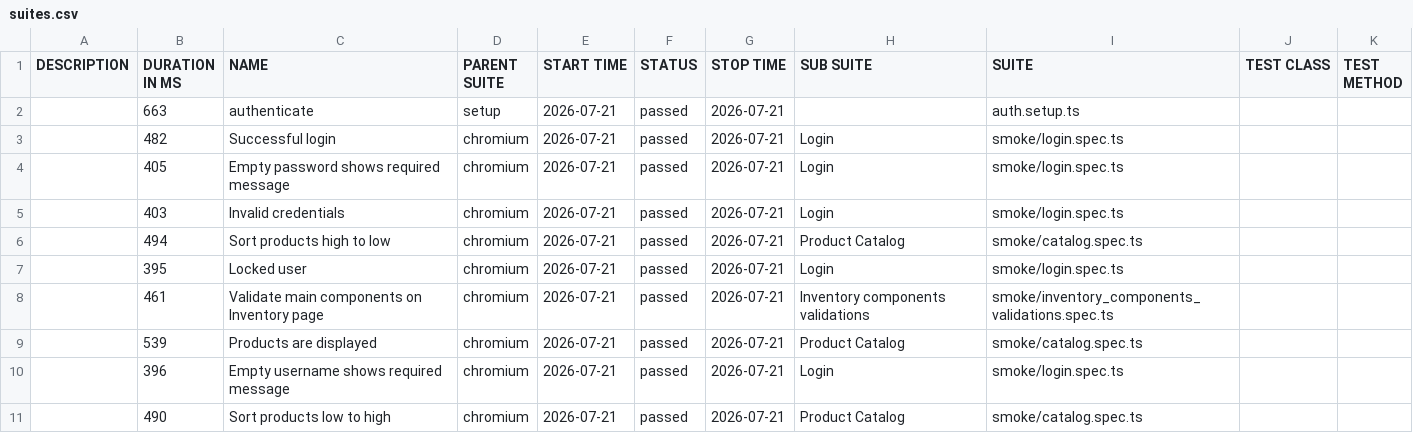
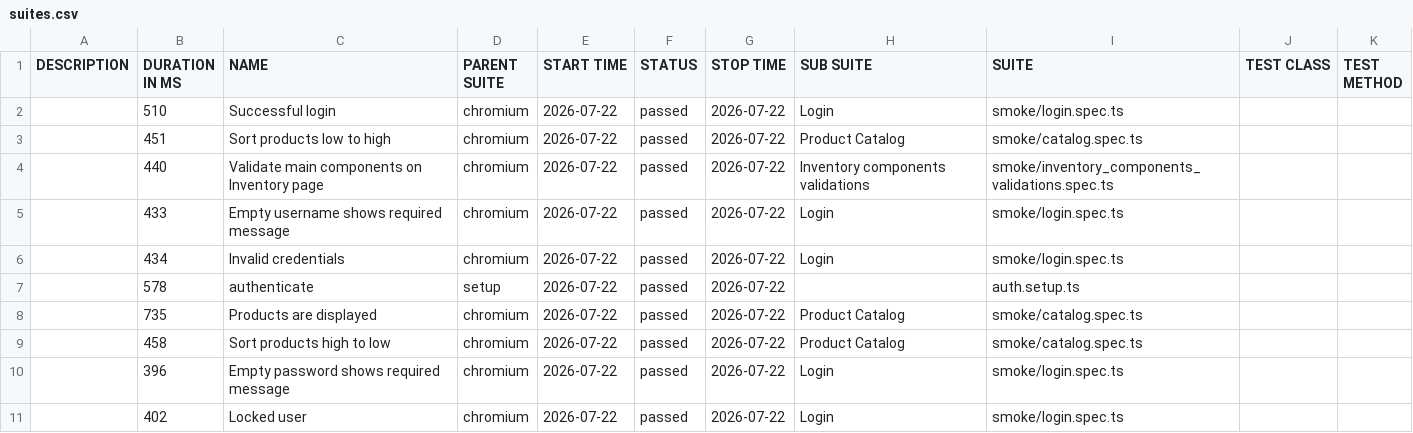
Before and after one commit to dtoseva/test-automation-framework, a CSV file: data/suites.csv, drawn as a sheet.

```diff
--- a/data/suites.csv
+++ b/data/suites.csv
@@ -1,11 +1,11 @@
 "DESCRIPTION","DURATION IN MS","NAME","PARENT SUITE","START TIME","STATUS","STOP TIME","SUB SUITE","SUITE","TEST CLASS","TEST METHOD"
-"","663","authenticate","setup","2026-07-21","passed","2026-07-21","","auth.setup.ts","",""
-"","482","Successful login","chromium","2026-07-21","passed","2026-07-21","Login","smoke/login.spec.ts","",""
-"","405","Empty password shows required message","chromium","2026-07-21","passed","2026-07-21","Login","smoke/login.spec.ts","",""
-"","403","Invalid credentials","chromium","2026-07-21","passed","2026-07-21","Login","smoke/login.spec.ts","",""
-"","494","Sort products high to low","chromium","2026-07-21","passed","2026-07-21","Product Catalog","smoke/catalog.spec.ts","",""
-"","395","Locked user","chromium","2026-07-21","passed","2026-07-21","Login","smoke/login.spec.ts","",""
-"","461","Validate main components on Inventory page","chromium","2026-07-21","passed","2026-07-21","Inventory components validations","smoke/inventory_components_validations.spec.ts","",""
-"","539","Products are displayed","chromium","2026-07-21","passed","2026-07-21","Product Catalog","smoke/catalog.spec.ts","",""
-"","396","Empty username shows required message","chromium","2026-07-21","passed","2026-07-21","Login","smoke/login.spec.ts","",""
-"","490","Sort products low to high","chromium","2026-07-21","passed","2026-07-21","Product Catalog","smoke/catalog.spec.ts","",""
+"","510","Successful login","chromium","2026-07-22","passed","2026-07-22","Login","smoke/login.spec.ts","",""
+"","451","Sort products low to high","chromium","2026-07-22","passed","2026-07-22","Product Catalog","smoke/catalog.spec.ts","",""
+"","440","Validate main components on Inventory page","chromium","2026-07-22","passed","2026-07-22","Inventory components validations","smoke/inventory_components_validations.spec.ts","",""
+"","433","Empty username shows required message","chromium","2026-07-22","passed","2026-07-22","Login","smoke/login.spec.ts","",""
+"","434","Invalid credentials","chromium","2026-07-22","passed","2026-07-22","Login","smoke/login.spec.ts","",""
+"","578","authenticate","setup","2026-07-22","passed","2026-07-22","","auth.setup.ts","",""
+"","735","Products are displayed","chromium","2026-07-22","passed","2026-07-22","Product Catalog","smoke/catalog.spec.ts","",""
+"","458","Sort products high to low","chromium","2026-07-22","passed","2026-07-22","Product Catalog","smoke/catalog.spec.ts","",""
+"","396","Empty password shows required message","chromium","2026-07-22","passed","2026-07-22","Login","smoke/login.spec.ts","",""
+"","402","Locked user","chromium","2026-07-22","passed","2026-07-22","Login","smoke/login.spec.ts","",""
```
Also changed, not shown: 40 other files.
